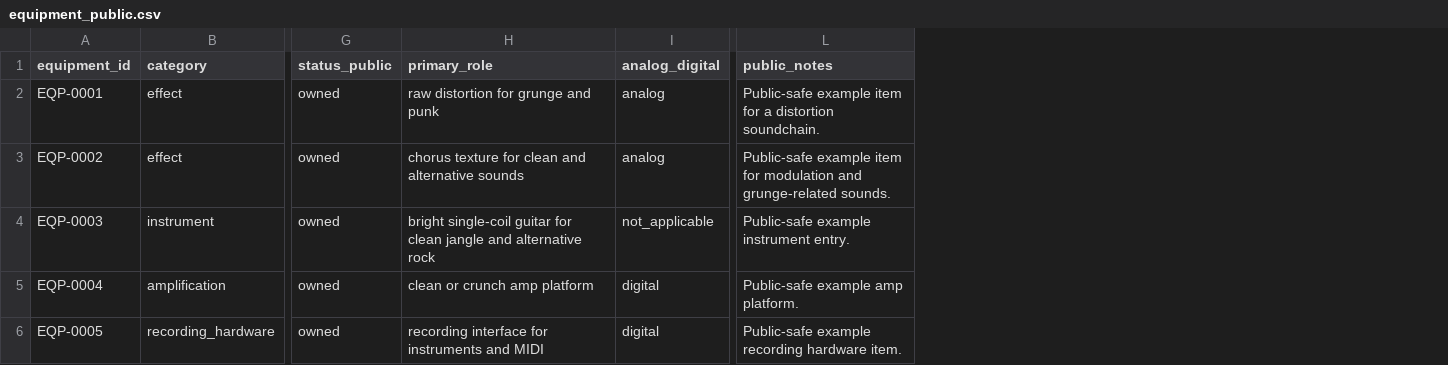
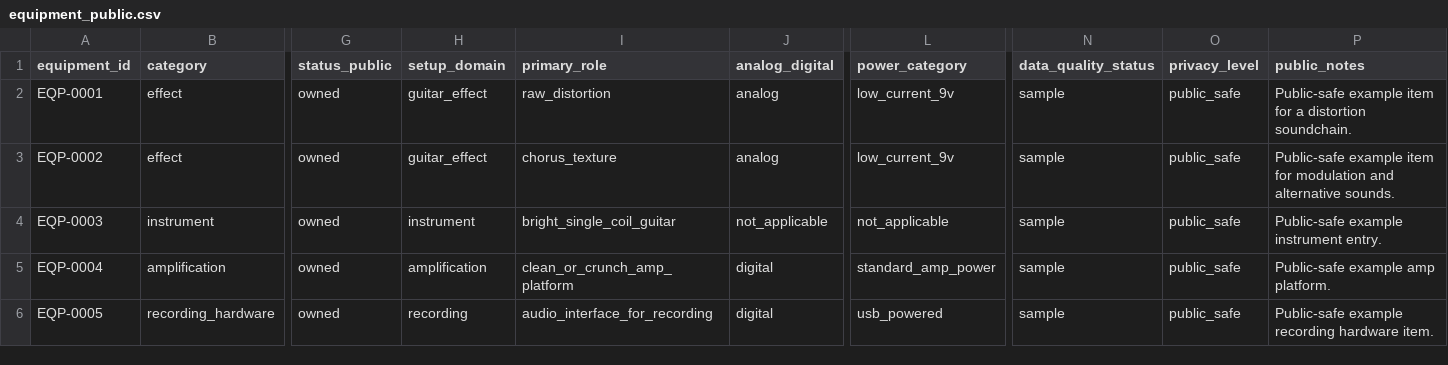
Before and after one commit to DataTideHH/music-production-data-lab, a CSV file: data/public/equipment_public.csv, drawn as a sheet; only a part is shown, gaps mark what is left out; addresses are those after the commit; the diff names each change by its address in the sheet, - before the commit and + after, or states it on an @@ line.

```diff
--- a/data/public/equipment_public.csv
+++ b/data/public/equipment_public.csv
+column H (setup_domain), rows 2-6: guitar_effect | guitar_effect | instrument | amplification | recording
+column L (power_category), rows 2-6: low_current_9v | low_current_9v | not_applicable | standard_amp_power | usb_powered
+column N (data_quality_status), rows 2-6: all sample
+column O (privacy_level), rows 2-6: all public_safe
-I2 (primary_role): raw distortion for grunge and punk
+I2 (primary_role): raw_distortion
-I3 (primary_role): chorus texture for clean and alternative sounds
+I3 (primary_role): chorus_texture
-P3 (public_notes): …modulation and grunge-related sounds.
+P3 (public_notes): …modulation and alternative sounds.
-I4 (primary_role): bright single-coil guitar for clean jangle and alternative rock
+I4 (primary_role): bright_single_coil_guitar
-I5 (primary_role): clean or crunch amp platform
+I5 (primary_role): clean_or_crunch_amp_platform
-I6 (primary_role): recording interface for instruments and MIDI
+I6 (primary_role): audio_interface_for_recording
```
Also changed, not shown: data/public/music_references_public.csv, data/public/soundchains_public.csv, 5 other files.
